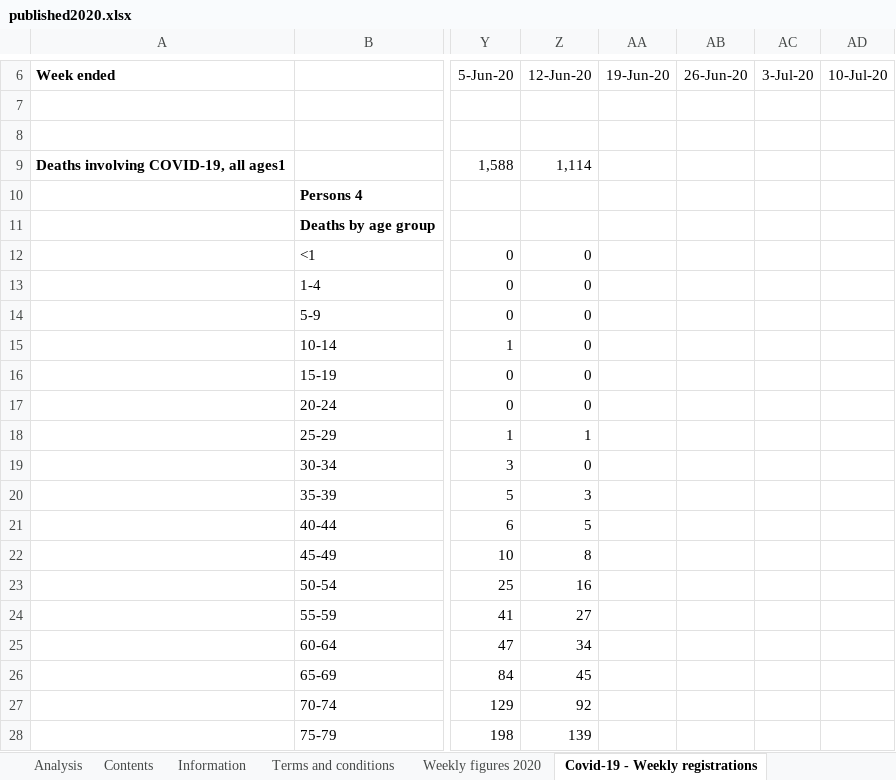
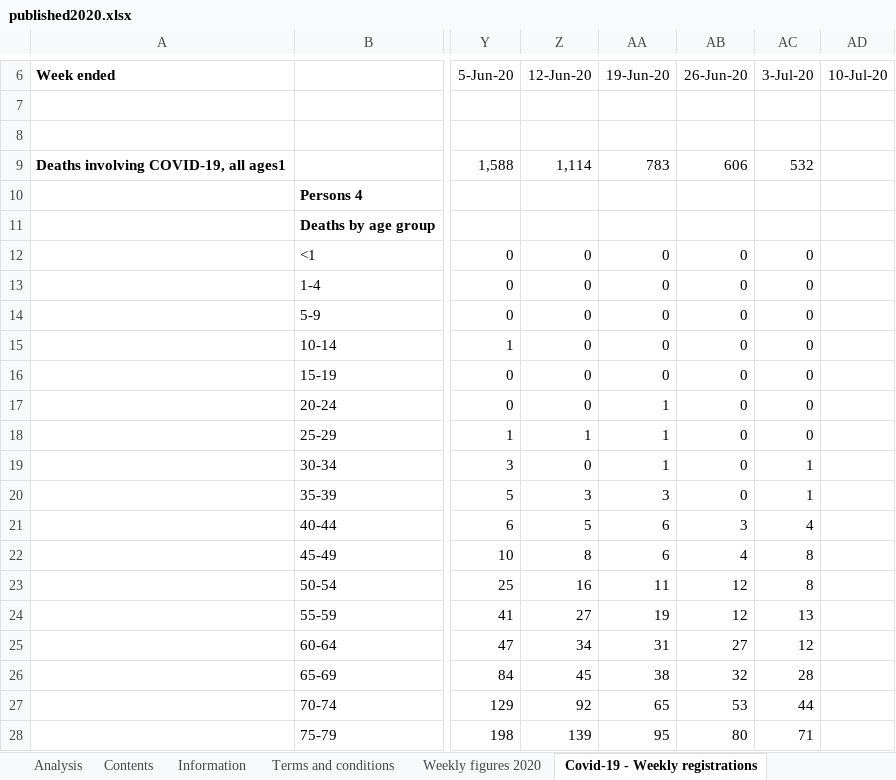
Before and after one commit to MARYDS/Coronavirus-Power-BI, an Excel workbook: data/published2020.xlsx, sheet Covid-19 - Weekly registrations, drawn as a sheet; only a part is shown, gaps mark what is left out; values as stored, in another font and other column widths than the file's, no borders; the diff covers the shown part only; the diff names each change by its address in the sheet, - before the commit and + after, or states it on an @@ line.

```diff
--- a/data/published2020.xlsx (sheet Covid-19 - Weekly registrations)
+++ b/data/published2020.xlsx (sheet Covid-19 - Weekly registrations)
-AA9: (empty)
+AA9: 783
-AB9: (empty)
+AB9: 606
-AC9: (empty)
+AC9: 532
-AA12:AA16: (empty)
+AA12:AA16: 0
-AB12:AB20: (empty)
+AB12:AB20: 0
-AC12:AC18: (empty)
+AC12:AC18: 0
-AA17:AA19: (empty)
+AA17:AA19: 1
-AC19:AC20: (empty)
+AC19:AC20: 1
-AA20: (empty)
+AA20: 3
-AA21:AA22: (empty)
+AA21:AA22: 6
-AB21: (empty)
+AB21: 3
-AC21: (empty)
+AC21: 4
-AB22: (empty)
+AB22: 4
-AC22:AC23: (empty)
+AC22:AC23: 8
-AA23: (empty)
+AA23: 11
-AB23:AB24: (empty)
+AB23:AB24: 12
-AA24: (empty)
+AA24: 19
-AC24: (empty)
+AC24: 13
-AA25: (empty)
+AA25: 31
-AB25: (empty)
+AB25: 27
-AC25: (empty)
+AC25: 12
-AA26: (empty)
+AA26: 38
-AB26: (empty)
+AB26: 32
-AC26: (empty)
+AC26: 28
-AA27: (empty)
+AA27: 65
-AB27: (empty)
+AB27: 53
-AC27: (empty)
+AC27: 44
-AA28: (empty)
+AA28: 95
-AB28: (empty)
+AB28: 80
-AC28: (empty)
+AC28: 71
```
Also changed, not shown: 159 edited cells elsewhere in this sheet, sheet Covid-19 - E&W comparisons, sheet Covid-19 - Weekly occurrences, sheet Covid-19 - England comparisons, sheet Covid-19 - Wales comparison, sheet Weekly figures 2020, sheet Covid-19 - Place of occurrence, 2 more sheets, 9 other files.
